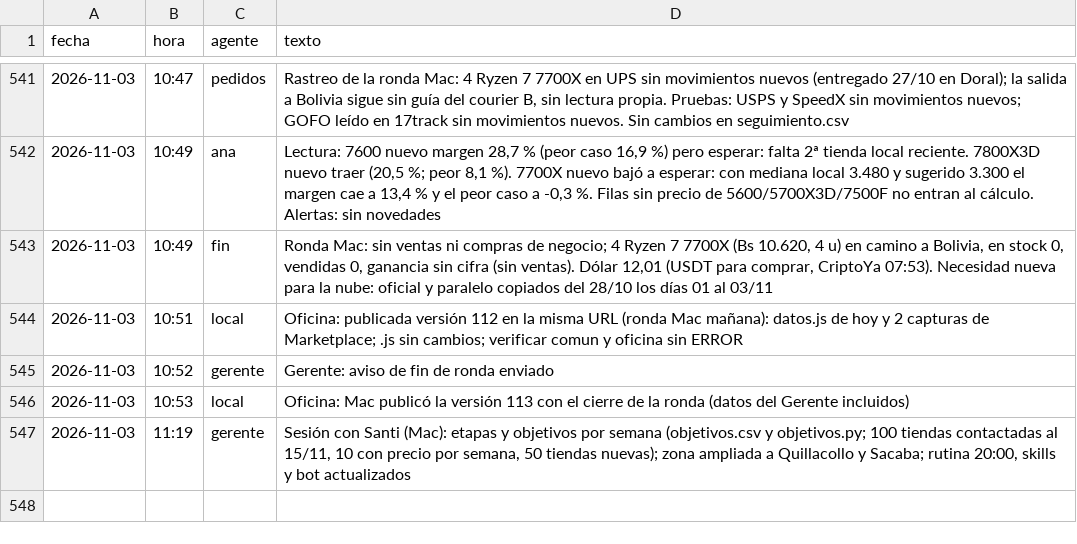
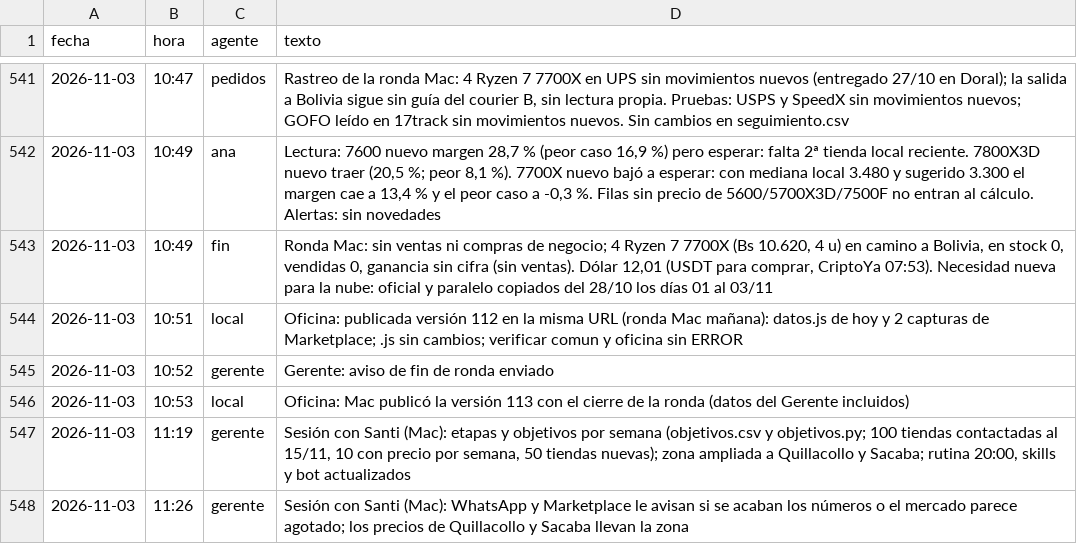
Before and after one commit to Santi491/Claude-, a CSV file: actividad.csv, drawn as a sheet; only a part is shown, gaps mark what is left out; the diff names each change by its address in the sheet, - before the commit and + after, or states it on an @@ line.

```diff
--- a/actividad.csv
+++ b/actividad.csv
+row 548: 2026-11-03 | 11:26 | gerente | Sesión con Santi (Mac): WhatsApp y Marketplace le avisan si se acaban los números o el mercado parece agotado; los precios de Quillacollo y Sacaba llevan la zona
```
Also changed, not shown: 4 other files.
